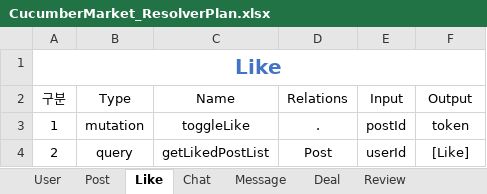
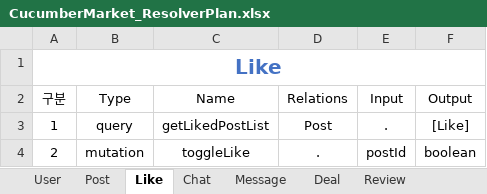
Before and after one commit to kimyh03/cucumber-market-server, an Excel workbook: CucumberMarket_ResolverPlan.xlsx, sheet Like, drawn as a sheet; values as stored, in another font and other column widths than the file's, no borders; table styles not drawn; the diff names each change by its address in the sheet, - before the commit and + after, or states it on an @@ line.

```diff
--- a/CucumberMarket_ResolverPlan.xlsx (sheet Like)
+++ b/CucumberMarket_ResolverPlan.xlsx (sheet Like)
-B3 (Type): mutation
+B3 (Type): query
-C3 (Name): toggleLike
+C3 (Name): getLikedPostList
-D3 (Relations): .
+D3 (Relations): Post
-E3 (Input): postId
+E3 (Input): .
-F3 (Output): token
+F3 (Output): [Like]
-B4 (Type): query
+B4 (Type): mutation
-C4 (Name): getLikedPostList
+C4 (Name): toggleLike
-D4 (Relations): Post
+D4 (Relations): .
-E4 (Input): userId
+E4 (Input): postId
-F4 (Output): [Like]
+F4 (Output): boolean
```
Also changed, not shown: sheet Deal, sheet Post, sheet User, sheet Chat, sheet Review, 8 other files.
